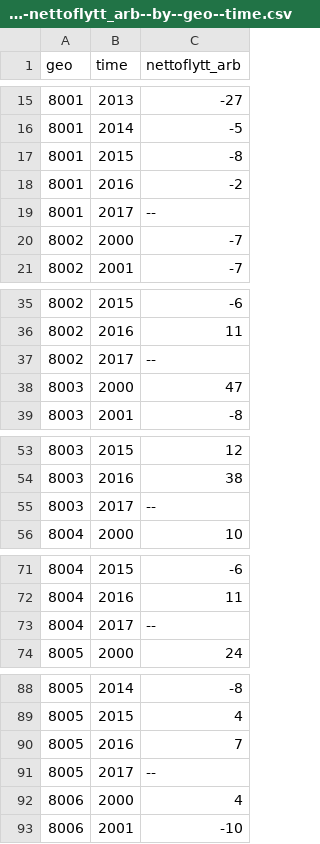
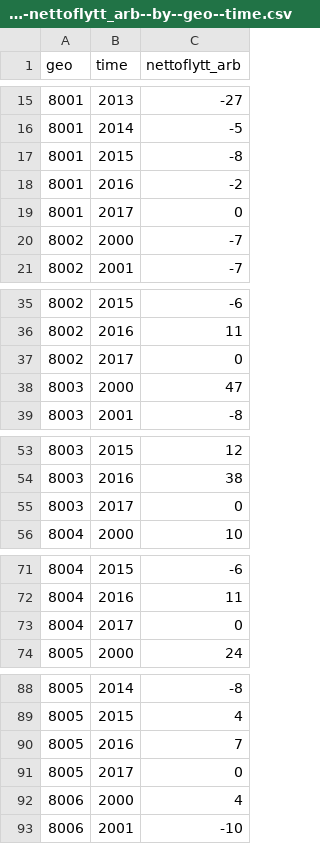
Before and after one commit to nijim79/ddf--karlskrona, a CSV file: ddf--datapoints--nettoflytt_arb--by--geo--time.csv, drawn as a sheet; only a part is shown, gaps mark what is left out; the diff covers the shown part only.

```diff
--- a/ddf--datapoints--nettoflytt_arb--by--geo--time.csv
+++ b/ddf--datapoints--nettoflytt_arb--by--geo--time.csv
@@ -18,3 +18,3 @@ geo,time,nettoflytt_arb
 8001,2016,-2
-8001,2017,--
+8001,2017,0
 8002,2000,-7
@@ -36,3 +36,3 @@ geo,time,nettoflytt_arb
 8002,2016,11
-8002,2017,--
+8002,2017,0
 8003,2000,47
@@ -54,3 +54,3 @@ geo,time,nettoflytt_arb
 8003,2016,38
-8003,2017,--
+8003,2017,0
 8004,2000,10
@@ -72,3 +72,3 @@ geo,time,nettoflytt_arb
 8004,2016,11
-8004,2017,--
+8004,2017,0
 8005,2000,24
@@ -90,3 +90,3 @@ geo,time,nettoflytt_arb
 8005,2016,7
-8005,2017,--
+8005,2017,0
 8006,2000,4
```
Also changed, not shown: 58 edited cells elsewhere in this file, ddf--datapoints--forvarvsfrekvens_summa--by--geo--time.csv, ddf--datapoints--nettoflytt_utb--by--geo--time.csv, 5 other files.
